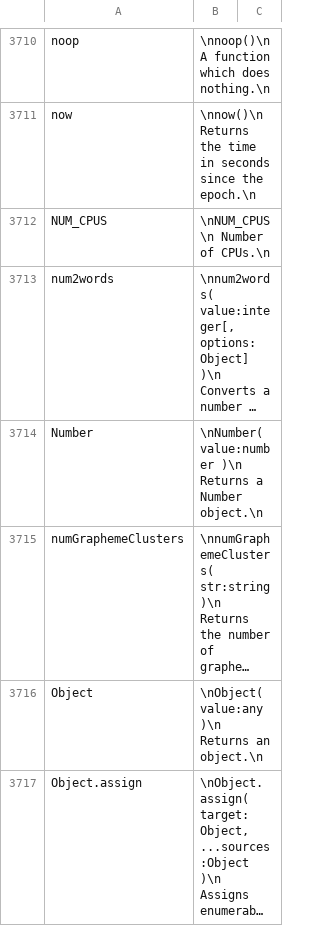
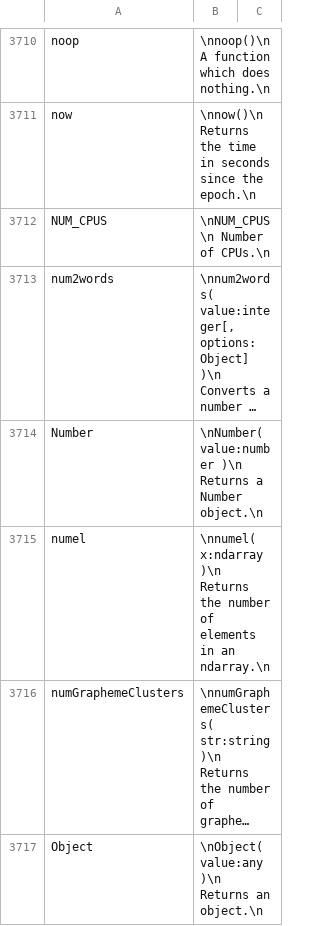
Before and after one commit to stdlib-js/repl, a CSV file: info/data/data.csv, drawn as a sheet; only a part is shown, gaps mark what is left out; the shorter side is filled out with more unchanged rows; long unchanged cells end in …; the diff names each change by its address in the sheet, - before the commit and + after, or states it on an @@ line.

```diff
--- a/info/data/data.csv
+++ b/info/data/data.csv
+row 3715: numel | \nnumel( x:ndarray )\n Returns the number of elements in an ndarray.\n
```
Also changed, not shown: signature/data/data.csv, typed-signature/data/data.csv, 7 other files.
